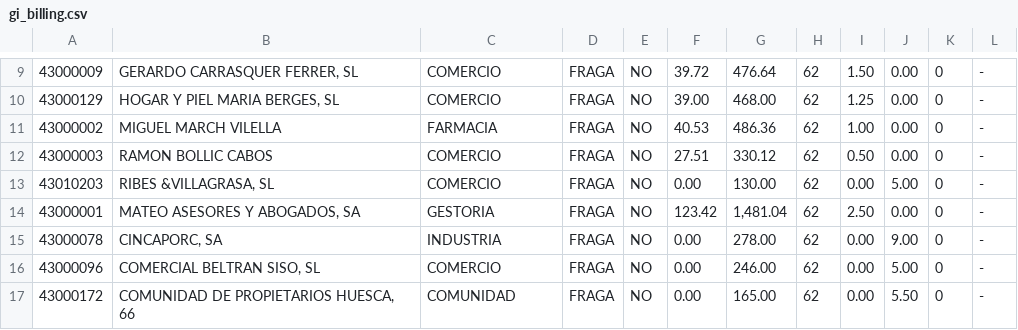
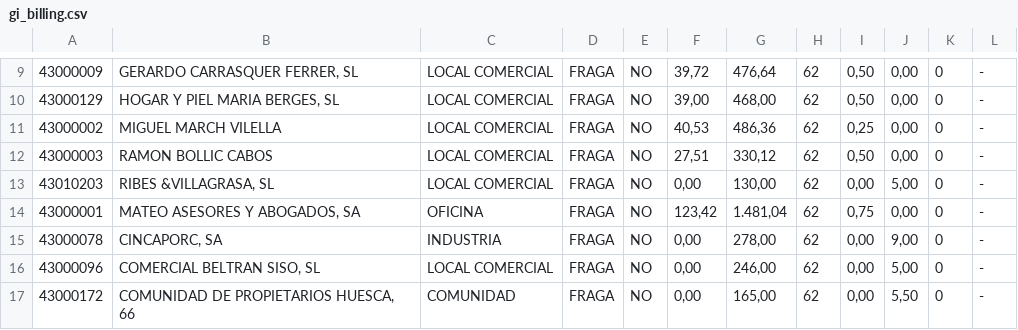
Before and after one commit to lsalamo/dev-training, a CSV file: lsf/gi_billing.csv, drawn as a sheet; only a part is shown, gaps mark what is left out; the diff covers the shown part only.

```diff
--- a/lsf/gi_billing.csv
+++ b/lsf/gi_billing.csv
@@ -9,9 +9,9 @@
-43000009,"GERARDO CARRASQUER FERRER, SL",COMERCIO,FRAGA,NO,39.72,476.64,62,1.50,0.00,0,-
-43000129,"HOGAR Y PIEL MARIA BERGES, SL",COMERCIO,FRAGA,NO,39.00,468.00,62,1.25,0.00,0,-
-43000002,MIGUEL MARCH VILELLA,FARMACIA,FRAGA,NO,40.53,486.36,62,1.00,0.00,0,-
-43000003,RAMON BOLLIC CABOS,COMERCIO,FRAGA,NO,27.51,330.12,62,0.50,0.00,0,-
-43010203,"RIBES &VILLAGRASA, SL",COMERCIO,FRAGA,NO,0.00,130.00,62,0.00,5.00,0,-
-43000001,"MATEO ASESORES Y ABOGADOS, SA",GESTORIA,FRAGA,NO,123.42,"1,481.04",62,2.50,0.00,0,-
-43000078,"CINCAPORC, SA",INDUSTRIA,FRAGA,NO,0.00,278.00,62,0.00,9.00,0,-
-43000096,"COMERCIAL BELTRAN SISO, SL",COMERCIO,FRAGA,NO,0.00,246.00,62,0.00,5.00,0,-
-43000172,"COMUNIDAD DE PROPIETARIOS HUESCA, 66",COMUNIDAD,FRAGA,NO,0.00,165.00,62,0.00,5.50,0,-
+43000009,"GERARDO CARRASQUER FERRER, SL",LOCAL COMERCIAL,FRAGA,NO,"39,72","476,64",62,"0,50","0,00",0,-
+43000129,"HOGAR Y PIEL MARIA BERGES, SL",LOCAL COMERCIAL,FRAGA,NO,"39,00","468,00",62,"0,50","0,00",0,-
+43000002,MIGUEL MARCH VILELLA,LOCAL COMERCIAL,FRAGA,NO,"40,53","486,36",62,"0,25","0,00",0,-
+43000003,RAMON BOLLIC CABOS,LOCAL COMERCIAL,FRAGA,NO,"27,51","330,12",62,"0,50","0,00",0,-
+43010203,"RIBES &VILLAGRASA, SL",LOCAL COMERCIAL,FRAGA,NO,"0,00","130,00",62,"0,00","5,00",0,-
+43000001,"MATEO ASESORES Y ABOGADOS, SA",OFICINA,FRAGA,NO,"123,42","1.481,04",62,"0,75","0,00",0,-
+43000078,"CINCAPORC, SA",INDUSTRIA,FRAGA,NO,"0,00","278,00",62,"0,00","9,00",0,-
+43000096,"COMERCIAL BELTRAN SISO, SL",LOCAL COMERCIAL,FRAGA,NO,"0,00","246,00",62,"0,00","5,00",0,-
+43000172,"COMUNIDAD DE PROPIETARIOS HUESCA, 66",COMUNIDAD,FRAGA,NO,"0,00","165,00",62,"0,00","5,50",0,-
```
Also changed, not shown: 99 edited cells elsewhere in this file, lsf/lsf_workers.csv, 1 other file.
